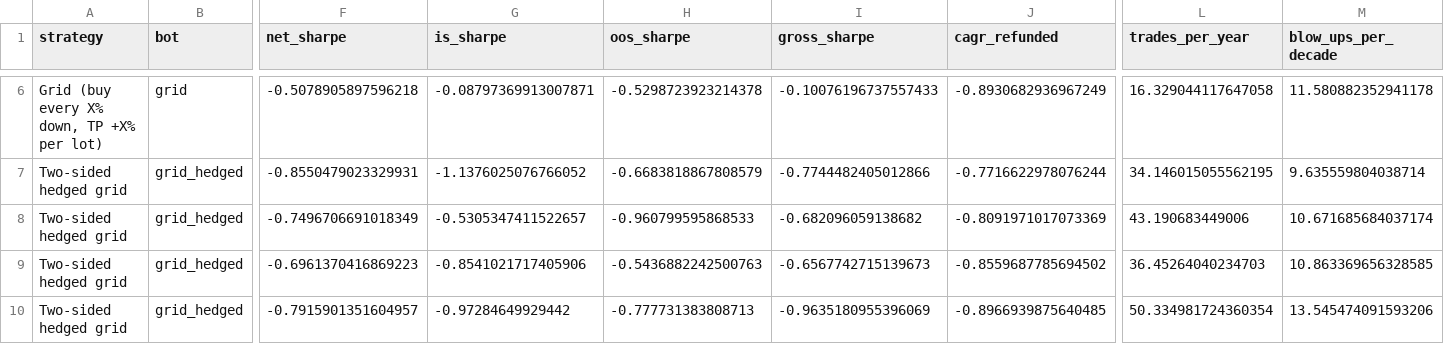
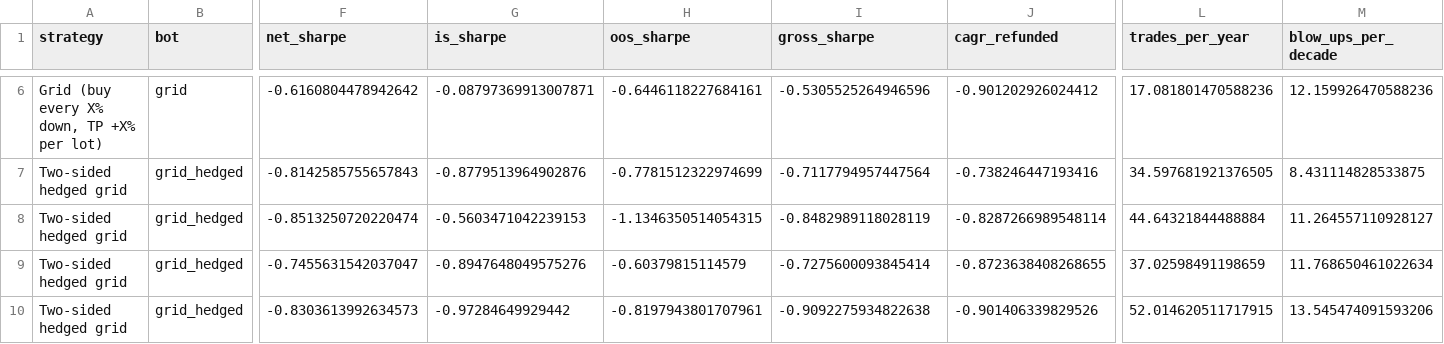
Before and after one commit to rom-wix/pages, a CSV file: oil-trading-research/results/e07_summary_table.csv, drawn as a sheet; only a part is shown, gaps mark what is left out; the diff covers the shown part only; the diff names each change by its address in the sheet, - before the commit and + after, or states it on an @@ line.

```diff
--- a/oil-trading-research/results/e07_summary_table.csv
+++ b/oil-trading-research/results/e07_summary_table.csv
-F6 (net_sharpe): -0.5078905897596218
+F6 (net_sharpe): -0.6160804478942642
-H6 (oos_sharpe): -0.5298723923214378
+H6 (oos_sharpe): -0.6446118227684161
-I6 (gross_sharpe): -0.10076196737557433
+I6 (gross_sharpe): -0.5305525264946596
-J6 (cagr_refunded): -0.8930682936967249
+J6 (cagr_refunded): -0.901202926024412
-L6 (trades_per_year): 16.329044117647058
+L6 (trades_per_year): 17.081801470588236
-M6 (blow_ups_per_decade): 11.580882352941178
+M6 (blow_ups_per_decade): 12.159926470588236
-F7 (net_sharpe): -0.8550479023329931
+F7 (net_sharpe): -0.8142585755657843
-G7 (is_sharpe): -1.1376025076766052
+G7 (is_sharpe): -0.8779513964902876
-H7 (oos_sharpe): -0.6683818867808579
+H7 (oos_sharpe): -0.7781512322974699
-I7 (gross_sharpe): -0.7744482405012866
+I7 (gross_sharpe): -0.7117794957447564
-J7 (cagr_refunded): -0.7716622978076244
+J7 (cagr_refunded): -0.738246447193416
-L7 (trades_per_year): 34.146015055562195
+L7 (trades_per_year): 34.597681921376505
-M7 (blow_ups_per_decade): 9.635559804038714
+M7 (blow_ups_per_decade): 8.431114828533875
-F8 (net_sharpe): -0.7496706691018349
+F8 (net_sharpe): -0.8513250720220474
-G8 (is_sharpe): -0.5305347411522657
+G8 (is_sharpe): -0.5603471042239153
-H8 (oos_sharpe): -0.960799595868533
+H8 (oos_sharpe): -1.1346350514054315
-I8 (gross_sharpe): -0.682096059138682
+I8 (gross_sharpe): -0.8482989118028119
-J8 (cagr_refunded): -0.8091971017073369
+J8 (cagr_refunded): -0.8287266989548114
-L8 (trades_per_year): 43.190683449006
+L8 (trades_per_year): 44.64321844488884
-M8 (blow_ups_per_decade): 10.671685684037174
+M8 (blow_ups_per_decade): 11.264557110928127
-F9 (net_sharpe): -0.6961370416869223
+F9 (net_sharpe): -0.7455631542037047
-G9 (is_sharpe): -0.8541021717405906
+G9 (is_sharpe): -0.8947648049575276
-H9 (oos_sharpe): -0.5436882242500763
+H9 (oos_sharpe): -0.60379815114579
-I9 (gross_sharpe): -0.6567742715139673
+I9 (gross_sharpe): -0.7275600093845414
-J9 (cagr_refunded): -0.8559687785694502
+J9 (cagr_refunded): -0.8723638408268655
-L9 (trades_per_year): 36.45264040234703
+L9 (trades_per_year): 37.02598491198659
-M9 (blow_ups_per_decade): 10.863369656328585
+M9 (blow_ups_per_decade): 11.768650461022634
-F10 (net_sharpe): -0.7915901351604957
+F10 (net_sharpe): -0.8303613992634573
-H10 (oos_sharpe): -0.777731383808713
+H10 (oos_sharpe): -0.8197943801707961
-I10 (gross_sharpe): -0.9635180955396069
+I10 (gross_sharpe): -0.9092275934822638
-J10 (cagr_refunded): -0.8966939875640485
+J10 (cagr_refunded): -0.901406339829526
-L10 (trades_per_year): 50.334981724360354
+L10 (trades_per_year): 52.014620511717915
```
Also changed, not shown: 132 edited cells elsewhere in this file, oil-trading-research/results/e07_continuous_tracks.csv, 1 other file.
